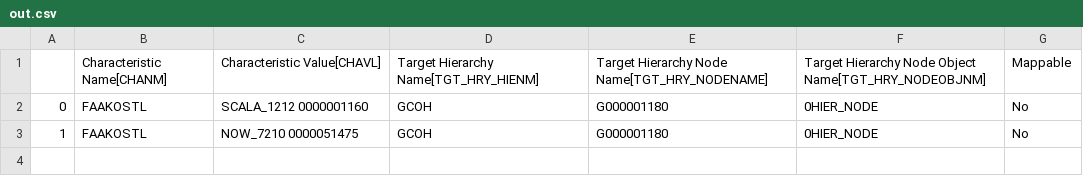
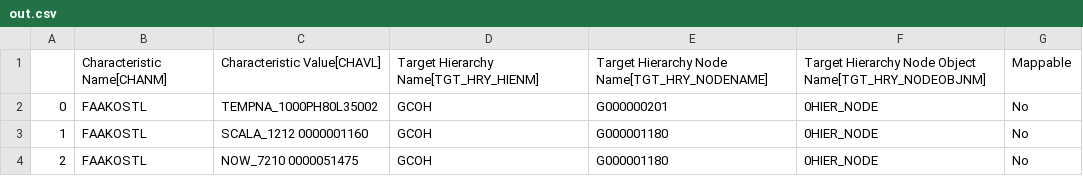
Before and after one commit to violencepierre/GCOH-Tickets-for-Processing, a CSV file: Inputs/out.csv, drawn as a sheet.

Commit message:
Update out.csv

```diff
--- a/Inputs/out.csv
+++ b/Inputs/out.csv
@@ -1,3 +1,4 @@
 ,Characteristic Name[CHANM],Characteristic Value[CHAVL],Target Hierarchy Name[TGT_HRY_HIENM],Target Hierarchy Node Name[TGT_HRY_NODENAME],Target Hierarchy Node Object Name[TGT_HRY_NODEOBJNM],Mappable
-0,FAAKOSTL,SCALA_1212 0000001160,GCOH,G000001180,0HIER_NODE,No
-1,FAAKOSTL,NOW_7210   0000051475,GCOH,G000001180,0HIER_NODE,No
+0,FAAKOSTL,TEMPNA_1000PH80L35002,GCOH,G000000201,0HIER_NODE,No
+1,FAAKOSTL,SCALA_1212 0000001160,GCOH,G000001180,0HIER_NODE,No
+2,FAAKOSTL,NOW_7210   0000051475,GCOH,G000001180,0HIER_NODE,No
```
